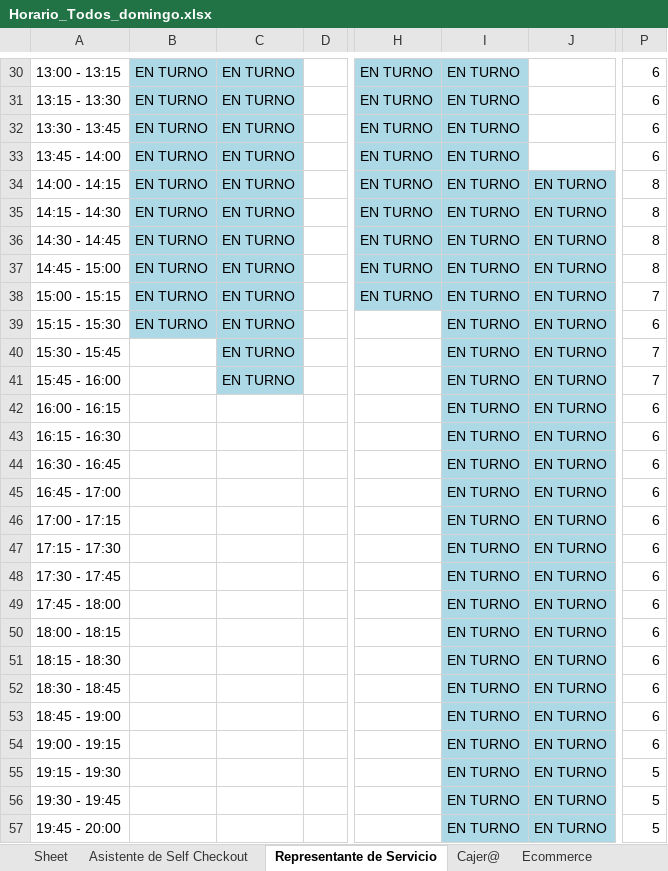
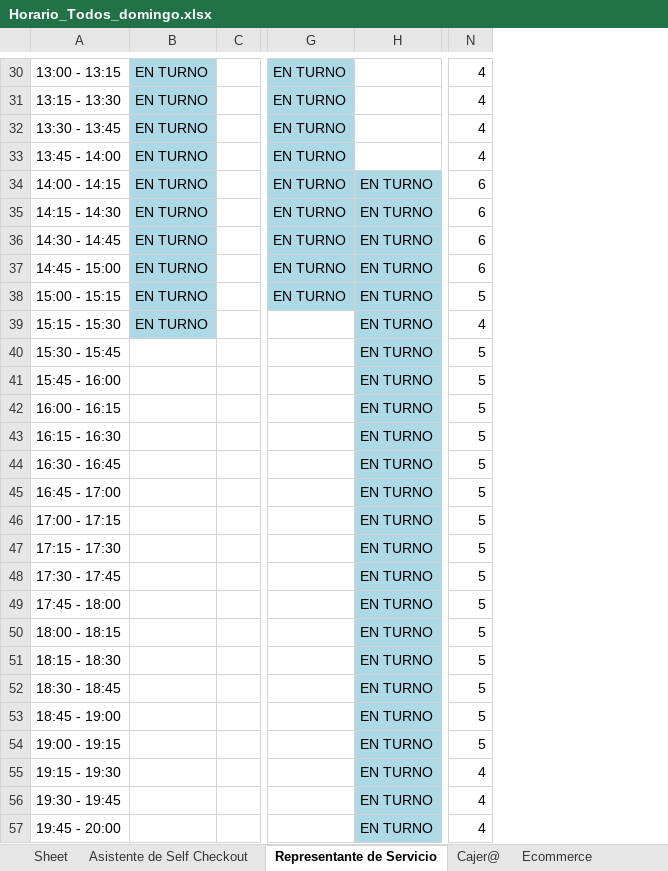
Before and after one commit to xXThiago34Xx/SupervisorPV, an Excel workbook: Horario_Todos_domingo.xlsx, sheet Representante de Servicio, drawn as a sheet; only a part is shown, gaps mark what is left out; values as stored, in another font and other column widths than the file's, no borders; charts and pictures not drawn; removed rows and columns are numbered as before the commit, all else as after; the diff covers the shown part only; the diff names each change by its address in the sheet, - before the commit and + after, or states it on an @@ line.

```diff
--- a/Horario_Todos_domingo.xlsx (sheet Representante de Servicio)
+++ b/Horario_Todos_domingo.xlsx (sheet Representante de Servicio)
-column C, rows 30-41: all EN TURNO
-column I, rows 30-57: all EN TURNO
-N30:N33: 6
+N30:N33: 4
-N34:N37: 8
+N34:N37: 6
-N38: 7
+N38: 5
-N39: 6
+N39: 4
-N40:N41: 7
+N40:N41: 5
-N42:N54: 6
+N42:N54: 5
-N55:N57: 5
+N55:N57: 4
```
Also changed, not shown: 28 edited cells elsewhere in this sheet, other sheet tabs, charts or pictures, 5 other files.
